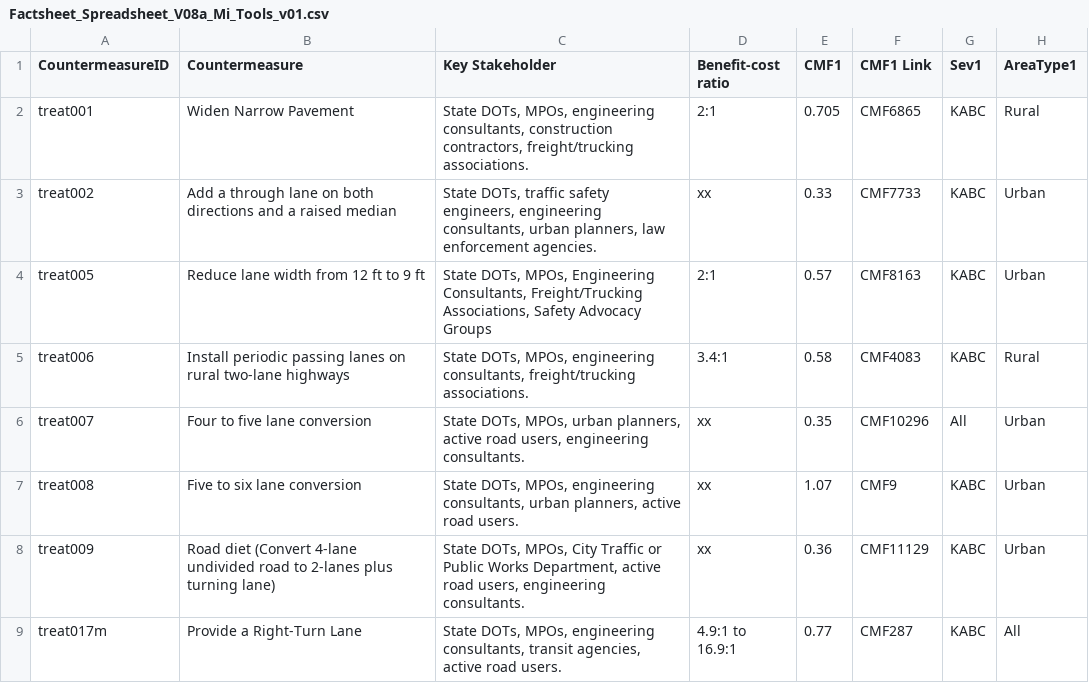
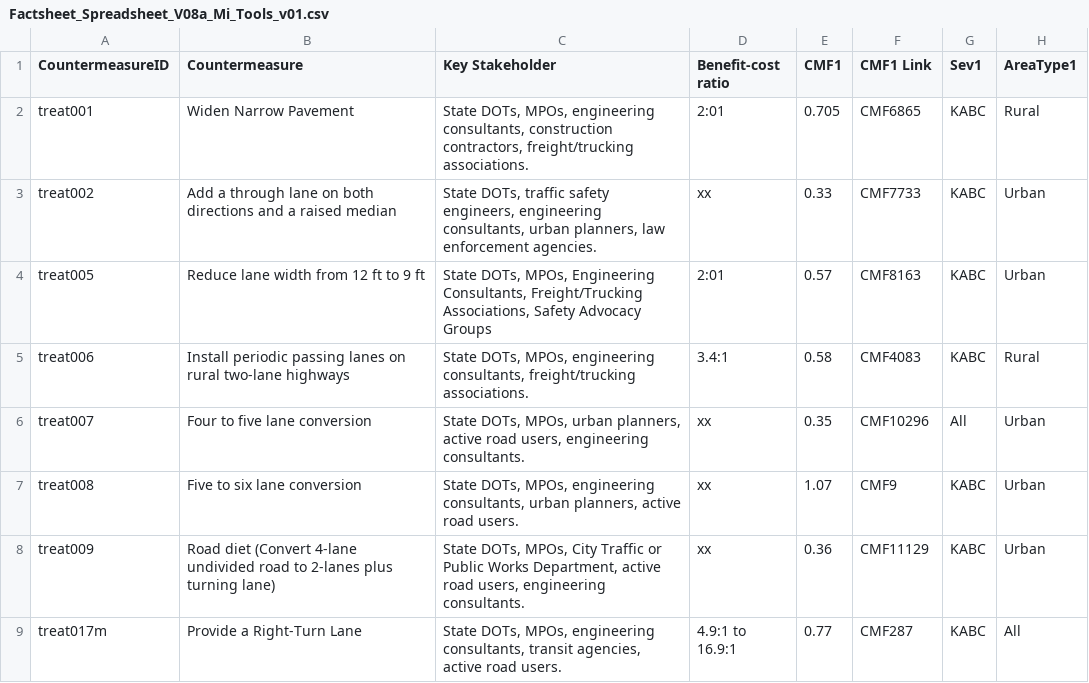
Before and after one commit to Xatta-Trone/nchrp-17-113-demo-v9, a CSV file: core/data/Factsheet_Spreadsheet_V08a_Mi_Tools_v01.csv, drawn as a sheet; only a part is shown; the diff covers the shown part only; the diff names each change by its address in the sheet, - before the commit and + after, or states it on an @@ line.

```diff
--- a/core/data/Factsheet_Spreadsheet_V08a_Mi_Tools_v01.csv
+++ b/core/data/Factsheet_Spreadsheet_V08a_Mi_Tools_v01.csv
-D2 (Benefit-cost ratio): 2:1
+D2 (Benefit-cost ratio): 2:01
-D4 (Benefit-cost ratio): 2:1
+D4 (Benefit-cost ratio): 2:01
```
Also changed, not shown: 64 edited cells elsewhere in this file, 8 other files.
